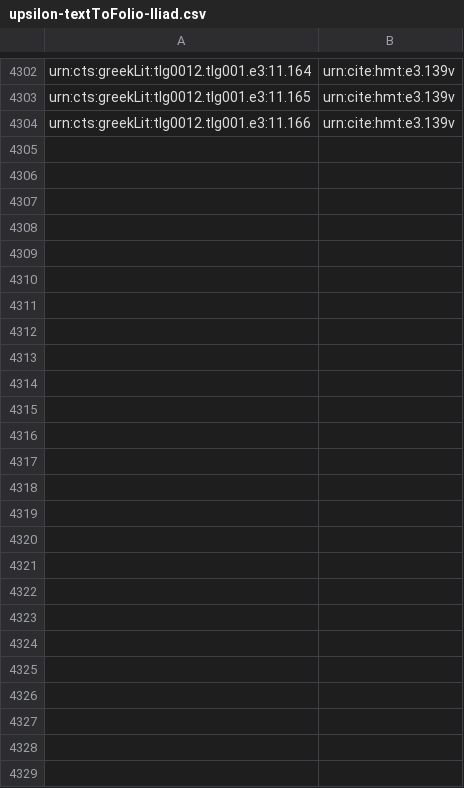
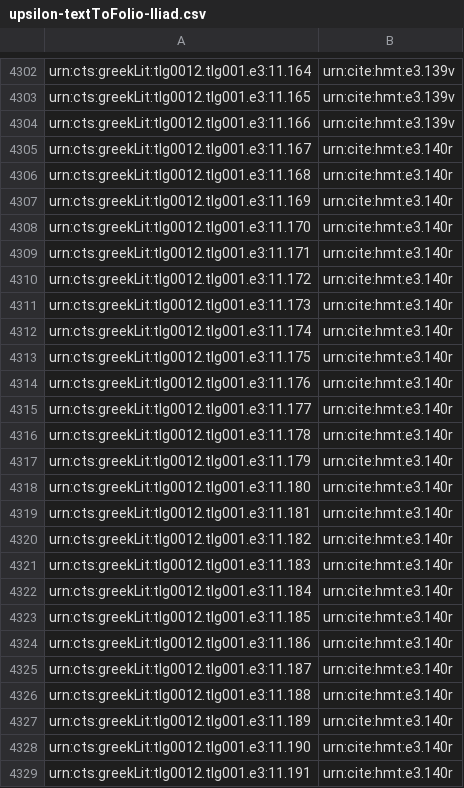
Before and after one commit to HCMID/closed-hmt-iliad11, a CSV file: indices/upsilon-textToFolio-Iliad.csv, drawn as a sheet; only a part is shown, gaps mark what is left out.

Commit message:
Update upsilon-textToFolio-Iliad.csv

```diff
--- a/indices/upsilon-textToFolio-Iliad.csv
+++ b/indices/upsilon-textToFolio-Iliad.csv
@@ -4304 +4304,26 @@ urn:cts:greekLit:tlg0012.tlg001.e3:11.165,urn:cite:hmt:e3.139v
 urn:cts:greekLit:tlg0012.tlg001.e3:11.166,urn:cite:hmt:e3.139v
+urn:cts:greekLit:tlg0012.tlg001.e3:11.167,urn:cite:hmt:e3.140r
+urn:cts:greekLit:tlg0012.tlg001.e3:11.168,urn:cite:hmt:e3.140r
+urn:cts:greekLit:tlg0012.tlg001.e3:11.169,urn:cite:hmt:e3.140r
+urn:cts:greekLit:tlg0012.tlg001.e3:11.170,urn:cite:hmt:e3.140r
+urn:cts:greekLit:tlg0012.tlg001.e3:11.171,urn:cite:hmt:e3.140r
+urn:cts:greekLit:tlg0012.tlg001.e3:11.172,urn:cite:hmt:e3.140r
+urn:cts:greekLit:tlg0012.tlg001.e3:11.173,urn:cite:hmt:e3.140r
+urn:cts:greekLit:tlg0012.tlg001.e3:11.174,urn:cite:hmt:e3.140r
+urn:cts:greekLit:tlg0012.tlg001.e3:11.175,urn:cite:hmt:e3.140r
+urn:cts:greekLit:tlg0012.tlg001.e3:11.176,urn:cite:hmt:e3.140r
+urn:cts:greekLit:tlg0012.tlg001.e3:11.177,urn:cite:hmt:e3.140r
+urn:cts:greekLit:tlg0012.tlg001.e3:11.178,urn:cite:hmt:e3.140r
+urn:cts:greekLit:tlg0012.tlg001.e3:11.179,urn:cite:hmt:e3.140r
+urn:cts:greekLit:tlg0012.tlg001.e3:11.180,urn:cite:hmt:e3.140r
+urn:cts:greekLit:tlg0012.tlg001.e3:11.181,urn:cite:hmt:e3.140r
+urn:cts:greekLit:tlg0012.tlg001.e3:11.182,urn:cite:hmt:e3.140r
+urn:cts:greekLit:tlg0012.tlg001.e3:11.183,urn:cite:hmt:e3.140r
+urn:cts:greekLit:tlg0012.tlg001.e3:11.184,urn:cite:hmt:e3.140r
+urn:cts:greekLit:tlg0012.tlg001.e3:11.185,urn:cite:hmt:e3.140r
+urn:cts:greekLit:tlg0012.tlg001.e3:11.186,urn:cite:hmt:e3.140r
+urn:cts:greekLit:tlg0012.tlg001.e3:11.187,urn:cite:hmt:e3.140r
+urn:cts:greekLit:tlg0012.tlg001.e3:11.188,urn:cite:hmt:e3.140r
+urn:cts:greekLit:tlg0012.tlg001.e3:11.189,urn:cite:hmt:e3.140r
+urn:cts:greekLit:tlg0012.tlg001.e3:11.190,urn:cite:hmt:e3.140r
+urn:cts:greekLit:tlg0012.tlg001.e3:11.191,urn:cite:hmt:e3.140r
```
